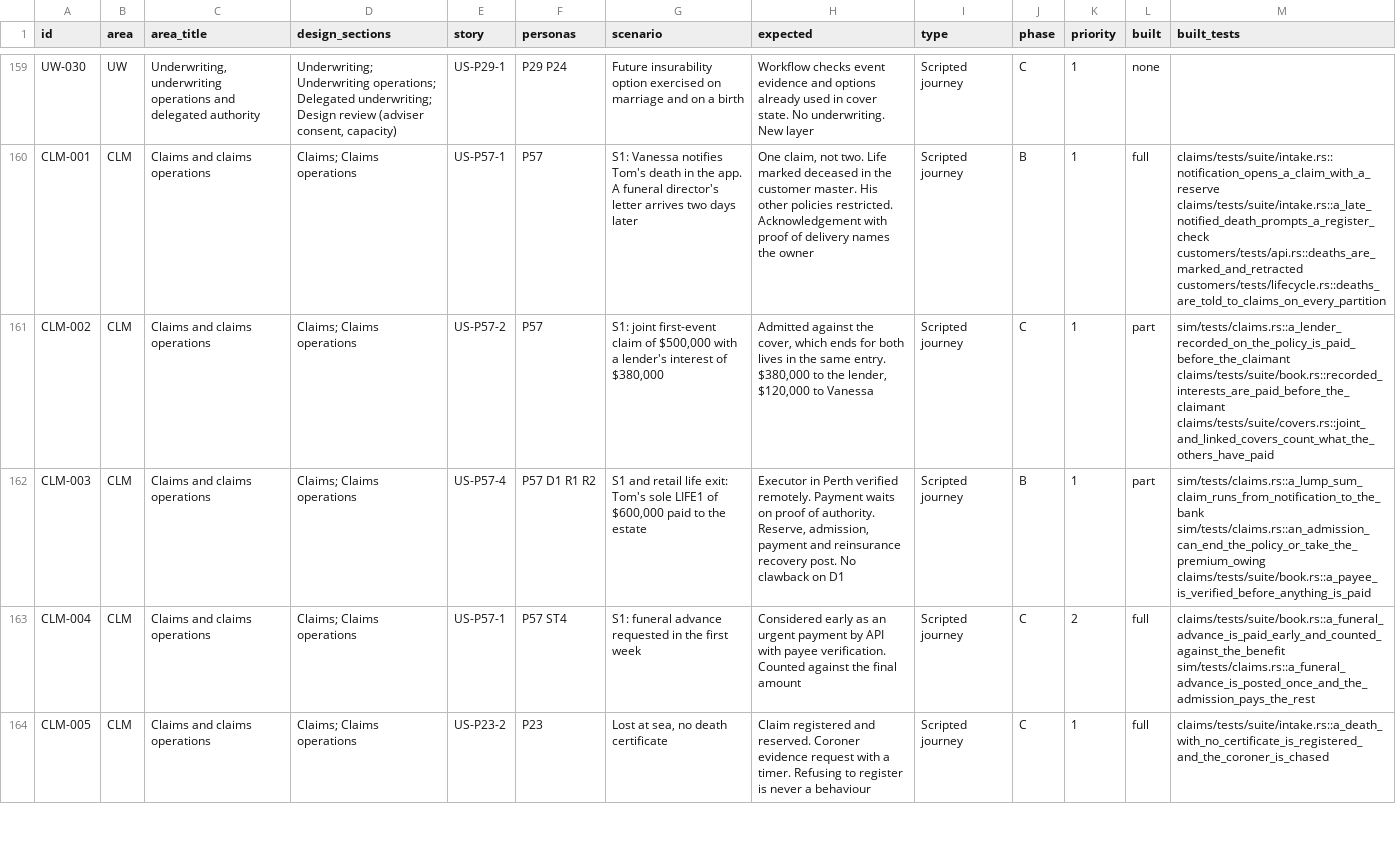
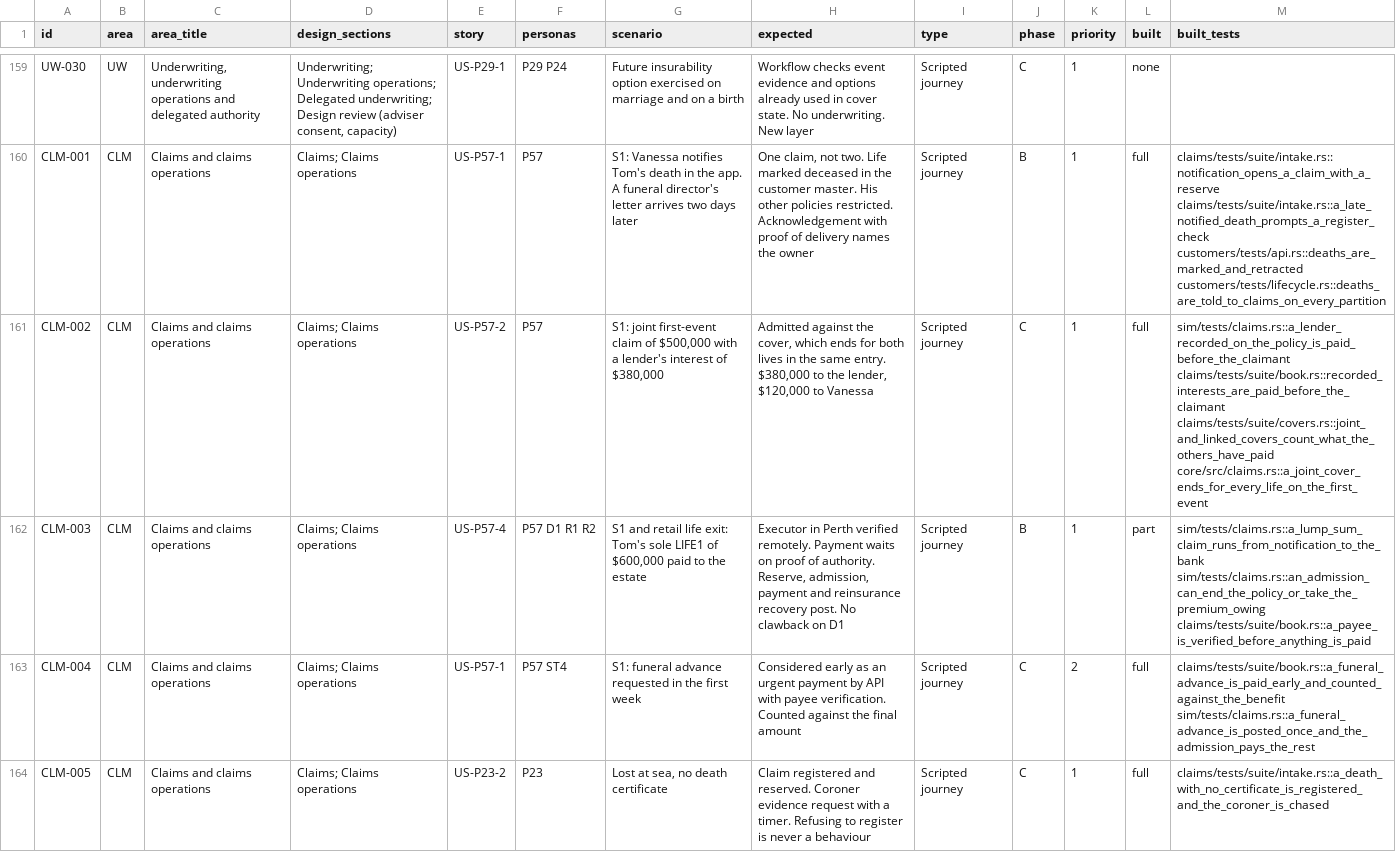
Before and after one commit to mitchell-johnson/Insurance, a CSV file: docs/testing/personas/test-matrix.csv, drawn as a sheet; only a part is shown, gaps mark what is left out; the diff covers the shown part only; the diff names each change by its address in the sheet, - before the commit and + after, or states it on an @@ line.

```diff
--- a/docs/testing/personas/test-matrix.csv
+++ b/docs/testing/personas/test-matrix.csv
-L161 (built): part
+L161 (built): full
-M161 (built_tests): …claims/tests/suite/book.rs::recorded_interests_are_paid_before_the_claimant claims/tests/suite/covers.rs::joint_and_linked_covers_count_what_the_others_have_paid
+M161 (built_tests): …claims/tests/suite/book.rs::recorded_interests_are_paid_before_the_claimant claims/tests/suite/covers.rs::joint_and_linked_covers_count_what_the_others_have_paid core/src/claims.rs::a_joint_cover_ends_for_every_life_on_the_first_event
```
Also changed, not shown: 2 edited cells elsewhere in this file, 8 other files.
